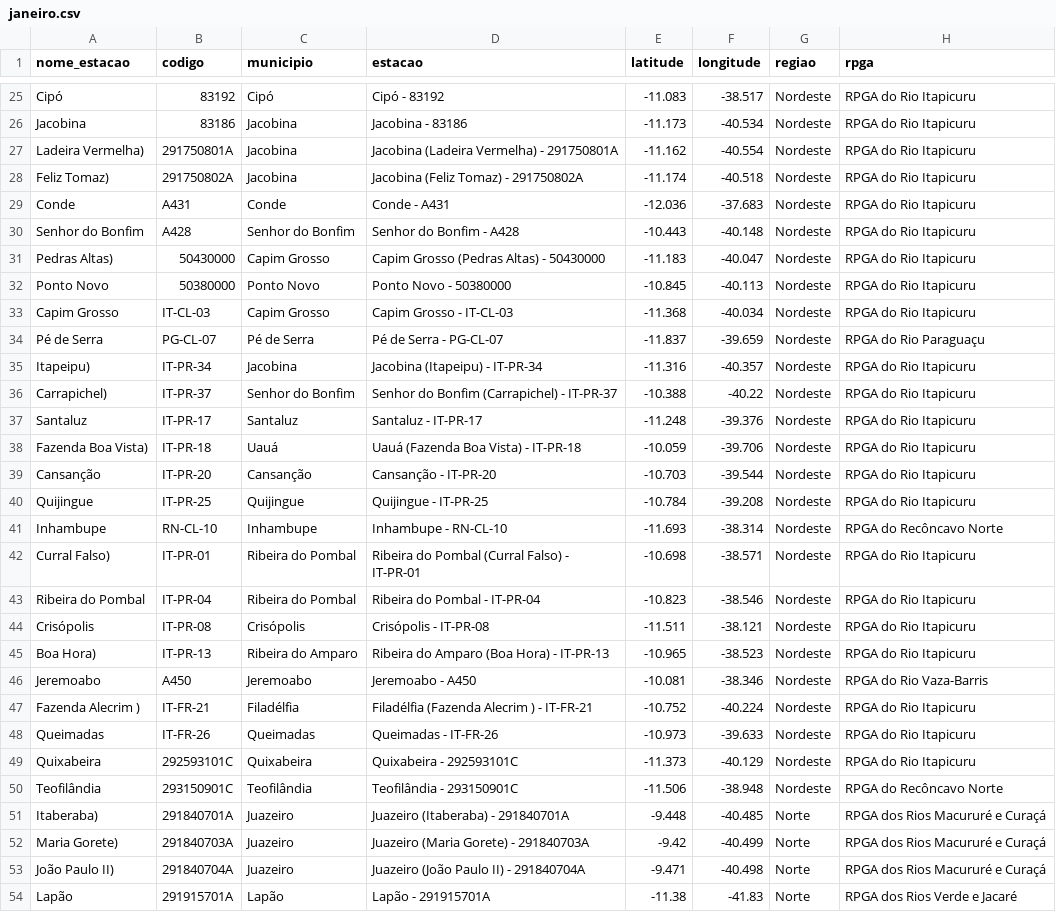
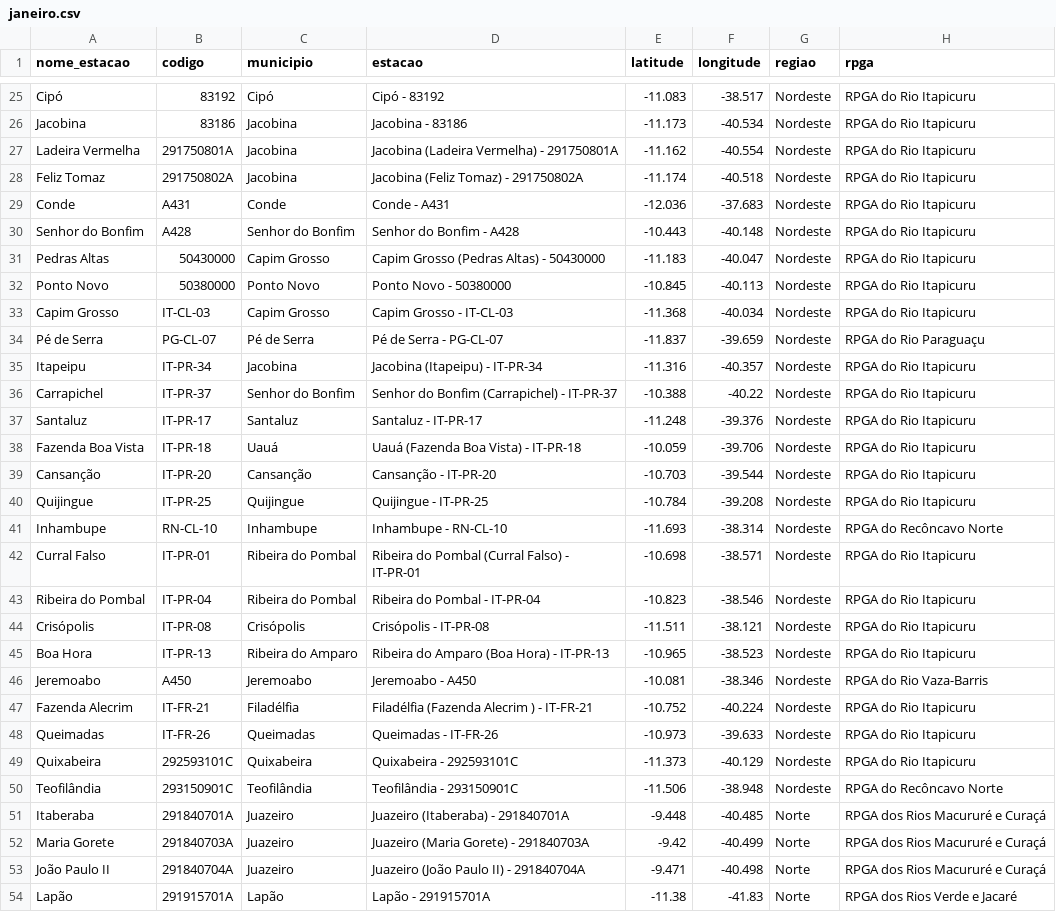
Before and after one commit to SantiagoAmaral/app_diario, a CSV file: dados/2021/janeiro.csv, drawn as a sheet; only a part is shown, gaps mark what is left out; the diff covers the shown part only; the diff names each change by its address in the sheet, - before the commit and + after, or states it on an @@ line.

```diff
--- a/dados/2021/janeiro.csv
+++ b/dados/2021/janeiro.csv
-A27 (nome_estacao): Ladeira Vermelha)
+A27 (nome_estacao): Ladeira Vermelha
-A28 (nome_estacao): Feliz Tomaz)
+A28 (nome_estacao): Feliz Tomaz
-A31 (nome_estacao): Pedras Altas)
+A31 (nome_estacao): Pedras Altas
-A35 (nome_estacao): Itapeipu)
+A35 (nome_estacao): Itapeipu
-A36 (nome_estacao): Carrapichel)
+A36 (nome_estacao): Carrapichel
-A38 (nome_estacao): Fazenda Boa Vista)
+A38 (nome_estacao): Fazenda Boa Vista
-A42 (nome_estacao): Curral Falso)
+A42 (nome_estacao): Curral Falso
-A45 (nome_estacao): Boa Hora)
+A45 (nome_estacao): Boa Hora
-A47 (nome_estacao): Fazenda Alecrim )
+A47 (nome_estacao): Fazenda Alecrim
-A51 (nome_estacao): Itaberaba)
+A51 (nome_estacao): Itaberaba
-A52 (nome_estacao): Maria Gorete)
+A52 (nome_estacao): Maria Gorete
-A53 (nome_estacao): João Paulo II)
+A53 (nome_estacao): João Paulo II
```
Also changed, not shown: 103 edited cells elsewhere in this file, dados/2021/abril.csv, dados/2021/fevereiro.csv, 1 other file.
